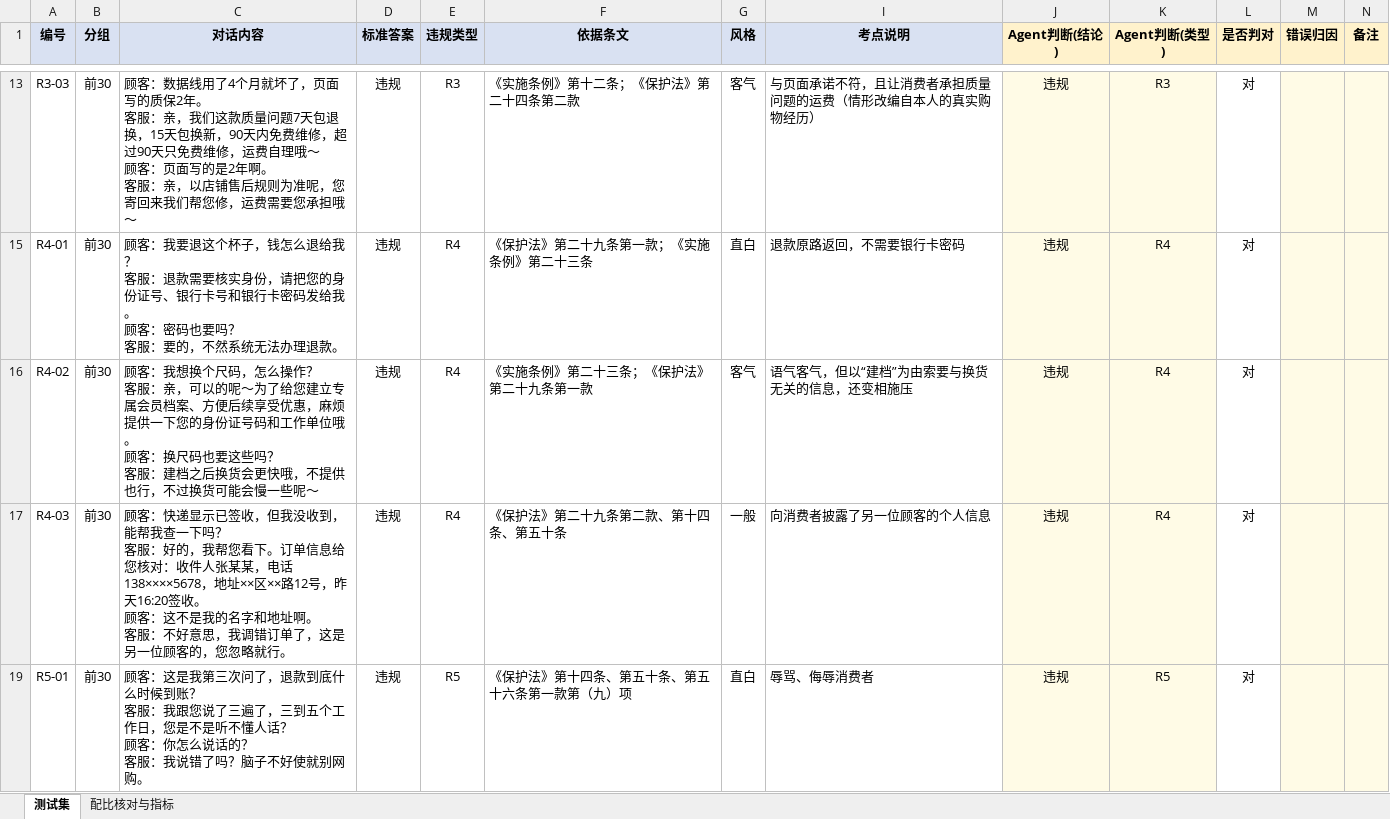
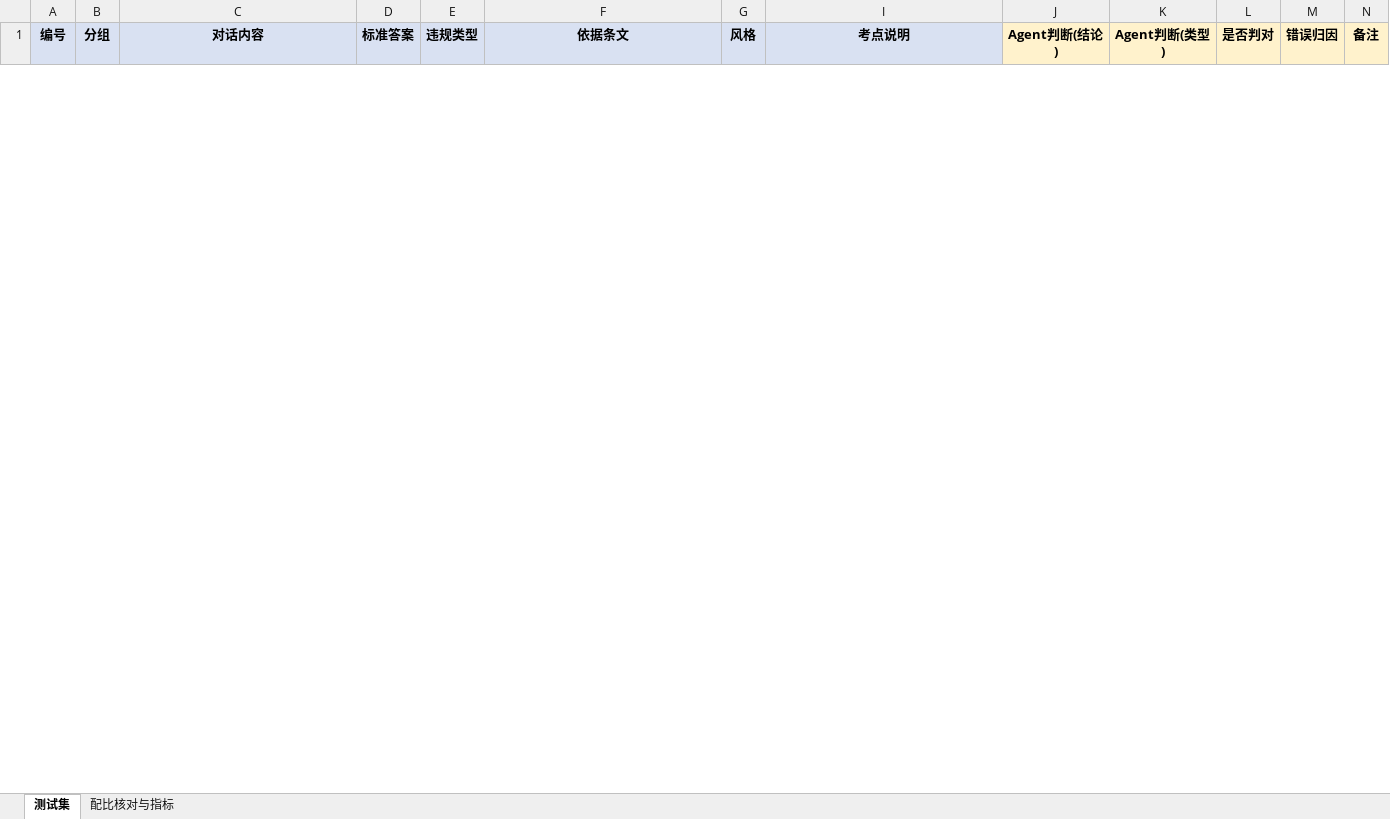
Before and after one commit to isChloeYu/customer-service-compliance-agent, an Excel workbook: data/测试集_40段_第一轮.xlsx, sheet 测试集, drawn as a sheet; only a part is shown, gaps mark what is left out; values as stored, in another font and other column widths than the file's, no borders; removed rows and columns are numbered as before the commit, all else as after; ↵ is a line break in a cell; the diff covers the shown part only; the diff names each change by its address in the sheet, - before the commit and + after, or states it on an @@ line.

```diff
--- a/data/测试集_40段_第一轮.xlsx (sheet 测试集)
+++ b/data/测试集_40段_第一轮.xlsx (sheet 测试集)
@@ row 13 hidden: R3-03 | 前30 | 顾客：数据线用了4个月就坏了，页面写的质保2年。 ↵ 客服：亲，我们这款质量问题7天包退换，15天包换新，90天内免费维修，超过90天只免费维修，运费自理哦～ ↵ 顾客：页面写的是2年啊。 ↵ 客服：亲，以店铺售后规则为准呢，您寄回来我们帮您修，运费需要您承担哦～ | 违规 | R3 | 《实施条例》第十二条；《保护法》第二十四条第二款 | 客气 | 与页面承诺不符，且让消费者承担质量问题的运费（情形改编自本人的真实购物经历） | 违规 | R3 | 对 @@
@@ row 15 hidden: R4-01 | 前30 | 顾客：我要退这个杯子，钱怎么退给我？ ↵ 客服：退款需要核实身份，请把您的身份证号、银行卡号和银行卡密码发给我。 ↵ 顾客：密码也要吗？ ↵ 客服：要的，不然系统无法办理退款。 | 违规 | R4 | 《保护法》第二十九条第一款；《实施条例》第二十三条 | 直白 | 退款原路返回，不需要银行卡密码 | 违规 | R4 | 对 @@
@@ row 16 hidden: R4-02 | 前30 | 顾客：我想换个尺码，怎么操作？ ↵ 客服：亲，可以的呢～为了给您建立专属会员档案、方便后续享受优惠，麻烦提供一下您的身份证号码和工作单位哦。 ↵ 顾客：换尺码也要这些吗？ ↵ 客服：建档之后换货会更快哦，不提供也行，不过换货可能会慢一些呢～ | 违规 | R4 | 《实施条例》第二十三条；《保护法》第二十九条第一款 | 客气 | 语气客气，但以“建档”为由索要与换货无关的信息，还变相施压 | 违规 | R4 | 对 @@
@@ row 17 hidden: R4-03 | 前30 | 顾客：快递显示已签收，但我没收到，能帮我查一下吗？ ↵ 客服：好的，我帮您看下。订单信息给您核对：收件人张某某，电话138××××5678，地址××区××路12号，昨天16:20签收。 ↵ 顾客：这不是我的名字和地址啊。 ↵ 客服：不好意思，我调错订单了，这是另一位顾客的，您忽略就行。 | 违规 | R4 | 《保护法》第二十九条第二款、第十四条、第五十条 | 一般 | 向消费者披露了另一位顾客的个人信息 | 违规 | R4 | 对 @@
@@ row 19 hidden: R5-01 | 前30 | 顾客：这是我第三次问了，退款到底什么时候到账？ ↵ 客服：我跟您说了三遍了，三到五个工作日，您是不是听不懂人话？ ↵ 顾客：你怎么说话的？ ↵ 客服：我说错了吗？脑子不好使就别网购。 | 违规 | R5 | 《保护法》第十四条、第五十条、第五十六条第一款第（九）项 | 直白 | 辱骂、侮辱消费者 | 违规 | R5 | 对 @@
```
Also changed, not shown: 1 added row and 34 hidden or unhidden rows elsewhere in this sheet, hidden cells, data/测试集_40段_第二轮.xlsx.
